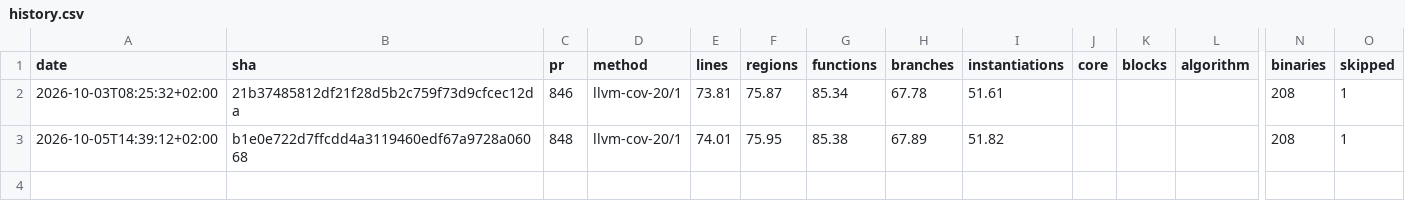
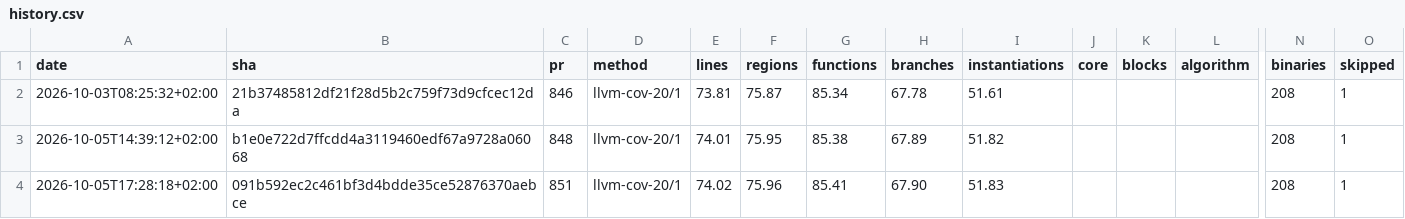
Before and after one commit to fair-acc/gnuradio4, a CSV file: history.csv, drawn as a sheet; only a part is shown, gaps mark what is left out; rows hold the shown columns only; the diff names each change by its address in the sheet, - before the commit and + after, or states it on an @@ line.

```diff
--- a/history.csv
+++ b/history.csv
+row 4: 2026-10-05T17:28:18+02:00 | 091b592ec2c461bf3d4bdde35ce52876370aebce | 851 | llvm-cov-20/1 | 74.02 | 75.96 | 85.41 | 67.90 | 51.83 |  |  |  | 208 | 1
```
